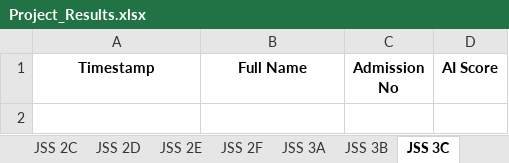
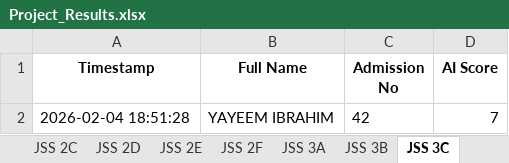
Before and after one commit to kobicdroid/ProjectSubmit, an Excel workbook: Project_Results.xlsx, sheet JSS 3C, drawn as a sheet; values as stored, in another font and other column widths than the file's, no borders; table styles not drawn; the diff names each change by its address in the sheet, - before the commit and + after, or states it on an @@ line.

```diff
--- a/Project_Results.xlsx (sheet JSS 3C)
+++ b/Project_Results.xlsx (sheet JSS 3C)
+row 2: 2026-02-04 18:51:28 | YAYEEM IBRAHIM | 42 | 7
```
Also changed, not shown: 2 other files.
